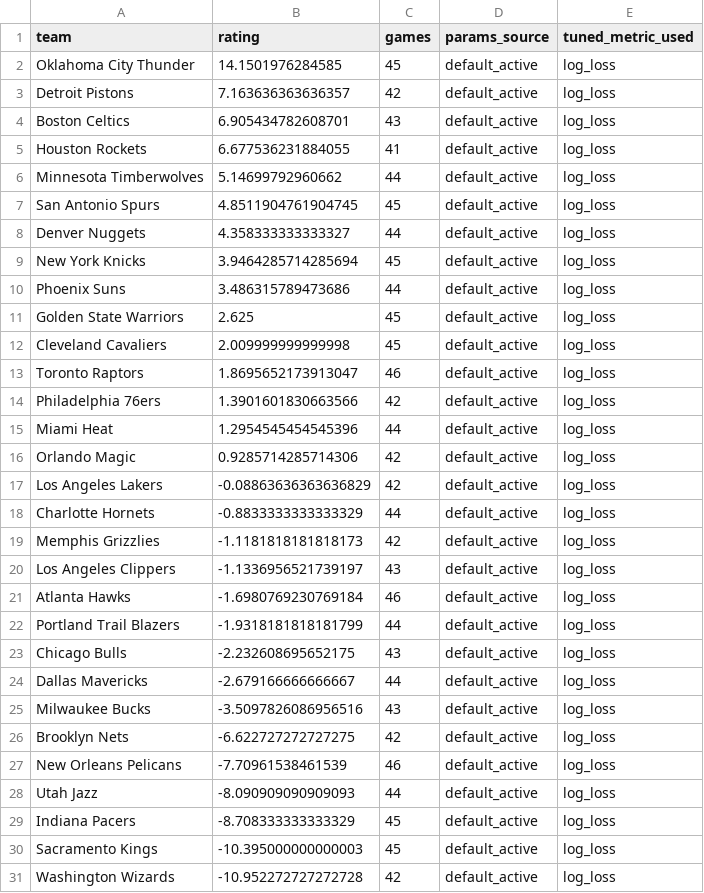
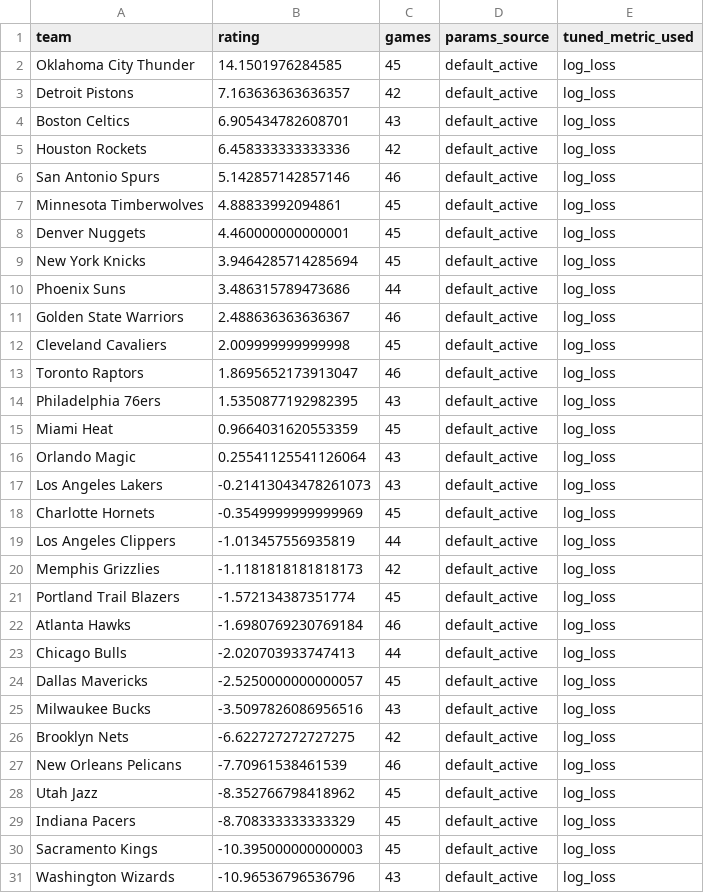
Before and after one commit to prairiepilotfpv/sports-power-ratings, a CSV file: data/processed/nba/2025-26/gssd_rankings.csv, drawn as a sheet.

```diff
--- a/data/processed/nba/2025-26/gssd_rankings.csv
+++ b/data/processed/nba/2025-26/gssd_rankings.csv
@@ -4,22 +4,22 @@ Detroit Pistons,7.163636363636357,42,default_active,log_loss
 Boston Celtics,6.905434782608701,43,default_active,log_loss
-Houston Rockets,6.677536231884055,41,default_active,log_loss
-Minnesota Timberwolves,5.14699792960662,44,default_active,log_loss
-San Antonio Spurs,4.8511904761904745,45,default_active,log_loss
-Denver Nuggets,4.358333333333327,44,default_active,log_loss
+Houston Rockets,6.458333333333336,42,default_active,log_loss
+San Antonio Spurs,5.142857142857146,46,default_active,log_loss
+Minnesota Timberwolves,4.88833992094861,45,default_active,log_loss
+Denver Nuggets,4.460000000000001,45,default_active,log_loss
 New York Knicks,3.9464285714285694,45,default_active,log_loss
 Phoenix Suns,3.486315789473686,44,default_active,log_loss
-Golden State Warriors,2.625,45,default_active,log_loss
+Golden State Warriors,2.488636363636367,46,default_active,log_loss
 Cleveland Cavaliers,2.009999999999998,45,default_active,log_loss
 Toronto Raptors,1.8695652173913047,46,default_active,log_loss
-Philadelphia 76ers,1.3901601830663566,42,default_active,log_loss
-Miami Heat,1.2954545454545396,44,default_active,log_loss
-Orlando Magic,0.9285714285714306,42,default_active,log_loss
-Los Angeles Lakers,-0.08863636363636829,42,default_active,log_loss
-Charlotte Hornets,-0.8833333333333329,44,default_active,log_loss
+Philadelphia 76ers,1.5350877192982395,43,default_active,log_loss
+Miami Heat,0.9664031620553359,45,default_active,log_loss
+Orlando Magic,0.25541125541126064,43,default_active,log_loss
+Los Angeles Lakers,-0.21413043478261073,43,default_active,log_loss
+Charlotte Hornets,-0.3549999999999969,45,default_active,log_loss
+Los Angeles Clippers,-1.013457556935819,44,default_active,log_loss
 Memphis Grizzlies,-1.1181818181818173,42,default_active,log_loss
-Los Angeles Clippers,-1.1336956521739197,43,default_active,log_loss
+Portland Trail Blazers,-1.572134387351774,45,default_active,log_loss
 Atlanta Hawks,-1.6980769230769184,46,default_active,log_loss
-Portland Trail Blazers,-1.9318181818181799,44,default_active,log_loss
-Chicago Bulls,-2.232608695652175,43,default_active,log_loss
-Dallas Mavericks,-2.679166666666667,44,default_active,log_loss
+Chicago Bulls,-2.020703933747413,44,default_active,log_loss
+Dallas Mavericks,-2.5250000000000057,45,default_active,log_loss
 Milwaukee Bucks,-3.5097826086956516,43,default_active,log_loss
@@ -27,5 +27,5 @@ Brooklyn Nets,-6.622727272727275,42,default_active,log_loss
 New Orleans Pelicans,-7.70961538461539,46,default_active,log_loss
-Utah Jazz,-8.090909090909093,44,default_active,log_loss
+Utah Jazz,-8.352766798418962,45,default_active,log_loss
 Indiana Pacers,-8.708333333333329,45,default_active,log_loss
 Sacramento Kings,-10.395000000000003,45,default_active,log_loss
-Washington Wizards,-10.952272727272728,42,default_active,log_loss
+Washington Wizards,-10.96536796536796,43,default_active,log_loss
```
Also changed, not shown: data/processed/nba/2025-26/bt_rankings.csv, data/processed/nba/2025-26/elo_rankings.csv, 5 other files.
